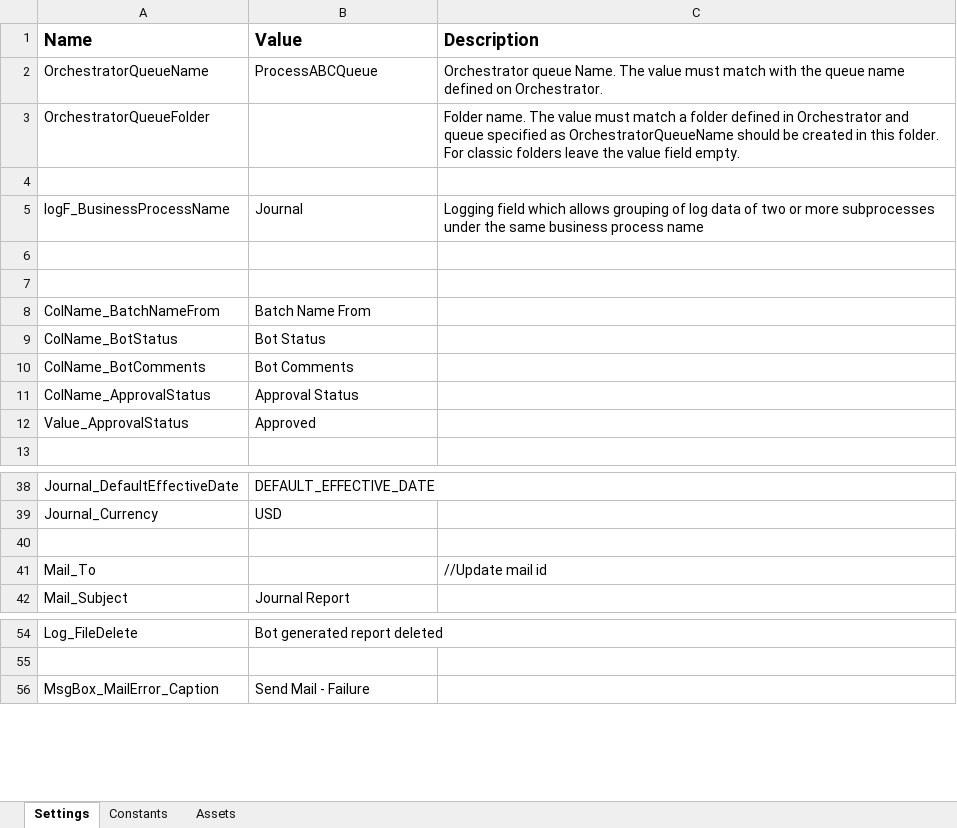
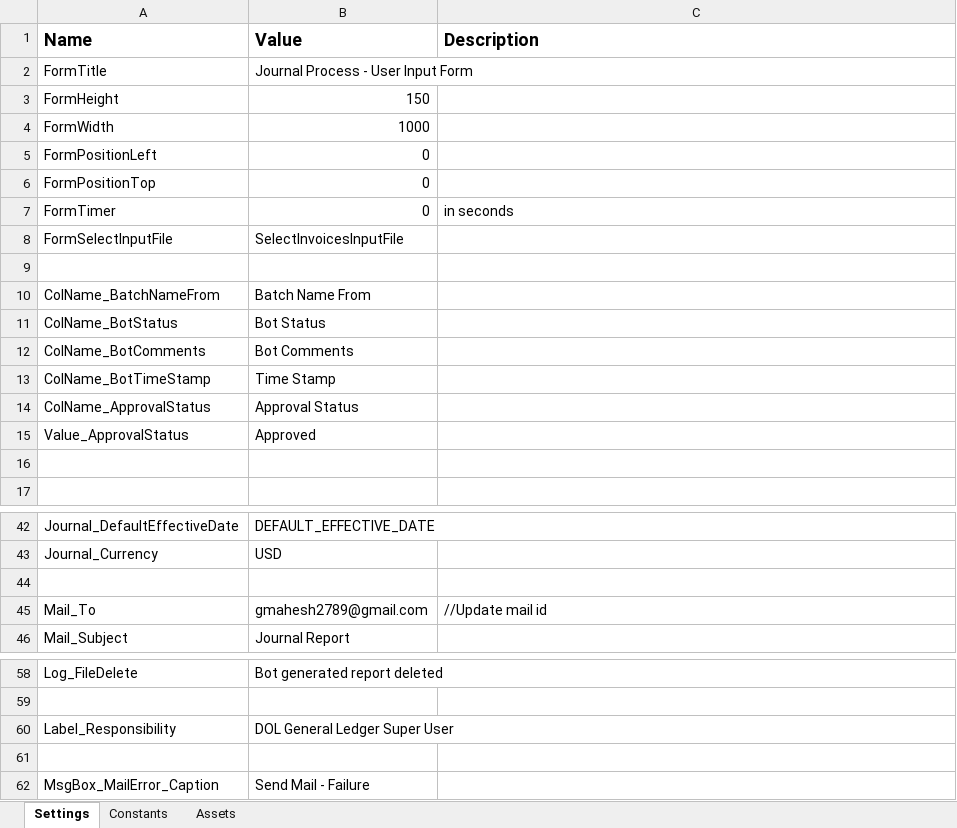
Before and after one commit to FedBotFactory/Journal, an Excel workbook: Data/Config.xlsx, sheet Settings, drawn as a sheet; only a part is shown, gaps mark what is left out; values as stored, in another font and other column widths than the file's, no borders; removed rows and columns are numbered as before the commit, all else as after; the diff covers the shown part only; the diff names each change by its address in the sheet, - before the commit and + after, or states it on an @@ line.

```diff
--- a/Data/Config.xlsx (sheet Settings)
+++ b/Data/Config.xlsx (sheet Settings)
-row 2: OrchestratorQueueName | ProcessABCQueue | Orchestrator queue Name. The value must match with the queue name defined on Orchestrator.
-row 3: OrchestratorQueueFolder |  | Folder name. The value must match a folder defined in Orchestrator and queue specified as OrchestratorQueueName should be created in this folder. For classic folders leave the value field empty.
-row 2: (empty)
+row 2: FormTitle | Journal Process - User Input Form
-row 5: logF_BusinessProcessName | Journal | Logging field which allows grouping of log data of two or more subprocesses under the same business process name
-row 3: (empty)
+row 3: FormHeight | 150
+row 4: FormWidth | 1000
+row 5: FormPositionLeft | 0
+row 6: FormPositionTop | 0
+row 7: FormTimer | 0 | in seconds
+row 8: FormSelectInputFile | SelectInvoicesInputFile
+row 13: ColName_BotTimeStamp | Time Stamp
+row 16: (empty)
-B45 (Value): (empty)
+B45 (Value): gmahesh2789@gmail.com
+row 60: Label_Responsibility | DOL General Ledger Super User
+row 61: (empty)
```
Also changed, not shown: 3 added rows and 11 edited cells elsewhere in this sheet, sheet Constants, 30 other files.
